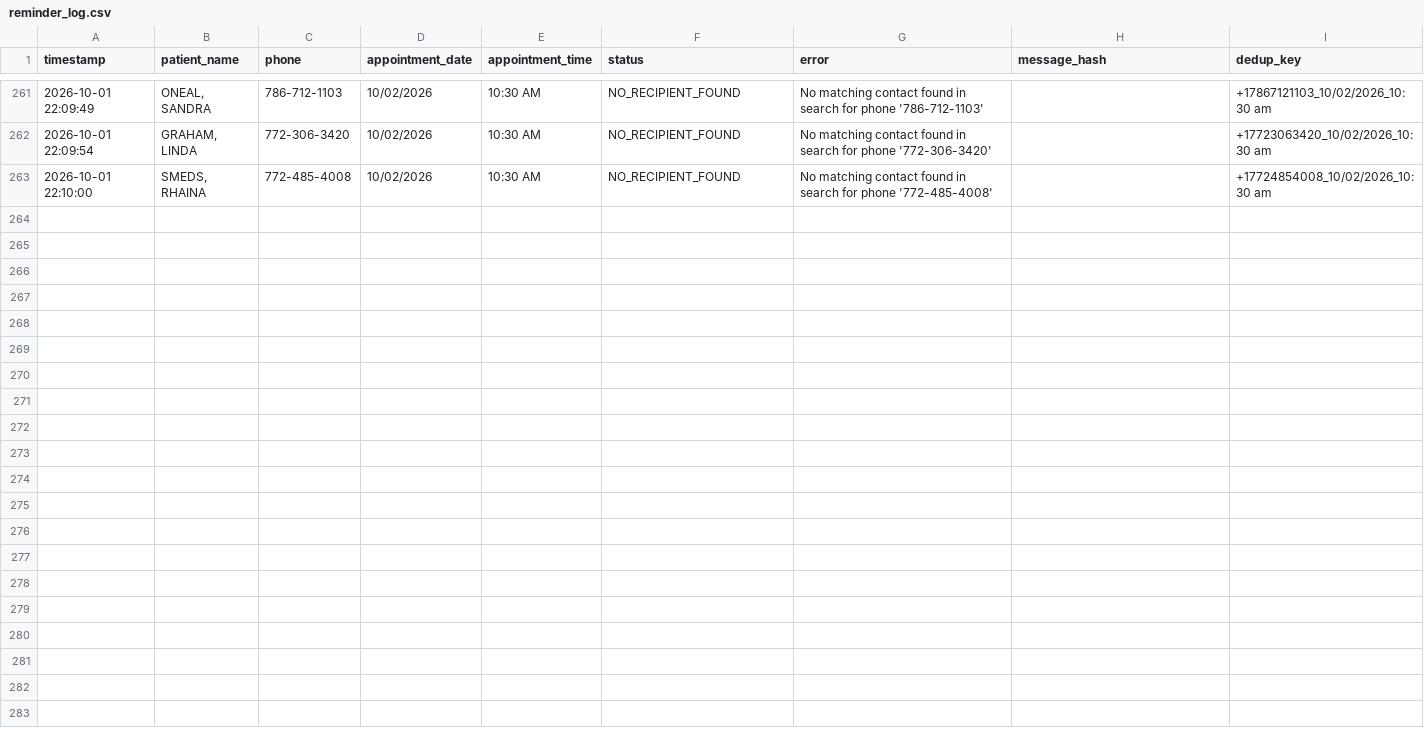
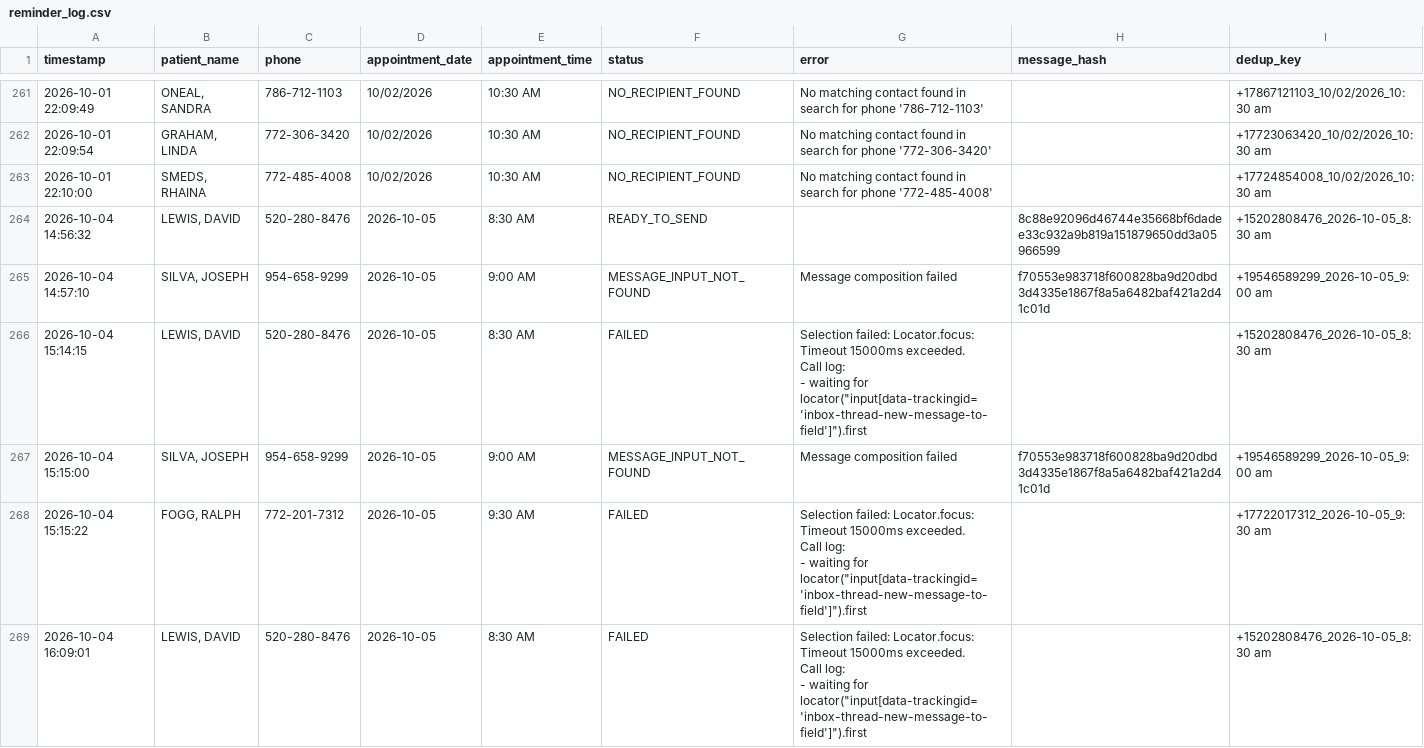
Before and after one commit to vrshah06/Weave-backend, a CSV file: logs/reminder_log.csv, drawn as a sheet; only a part is shown, gaps mark what is left out.

```diff
--- a/logs/reminder_log.csv
+++ b/logs/reminder_log.csv
@@ -263 +263,16 @@ timestamp,patient_name,phone,appointment_date,appointment_time,status,error,mess
 2026-10-01 22:10:00,"SMEDS, RHAINA",772-485-4008,10/02/2026,10:30 AM,NO_RECIPIENT_FOUND,No matching contact found in search for phone '772-485-4008',,+17724854008_10/02/2026_10:30 am
+2026-10-04 14:56:32,"LEWIS, DAVID",520-280-8476,2026-10-05,8:30 AM,READY_TO_SEND,,8c88e92096d46744e35668bf6dadee33c932a9b819a151879650dd3a05966599,+15202808476_2026-10-05_8:30 am
+2026-10-04 14:57:10,"SILVA, JOSEPH",954-658-9299,2026-10-05,9:00 AM,MESSAGE_INPUT_NOT_FOUND,Message composition failed,f70553e983718f600828ba9d20dbd3d4335e1867f8a5a6482baf421a2d41c01d,+19546589299_2026-10-05_9:00 am
+2026-10-04 15:14:15,"LEWIS, DAVID",520-280-8476,2026-10-05,8:30 AM,FAILED,"Selection failed: Locator.focus: Timeout 15000ms exceeded.
+Call log:
+  - waiting for locator(""input[data-trackingid='inbox-thread-new-message-to-field']"").first
+",,+15202808476_2026-10-05_8:30 am
+2026-10-04 15:15:00,"SILVA, JOSEPH",954-658-9299,2026-10-05,9:00 AM,MESSAGE_INPUT_NOT_FOUND,Message composition failed,f70553e983718f600828ba9d20dbd3d4335e1867f8a5a6482baf421a2d41c01d,+19546589299_2026-10-05_9:00 am
+2026-10-04 15:15:22,"FOGG, RALPH",772-201-7312,2026-10-05,9:30 AM,FAILED,"Selection failed: Locator.focus: Timeout 15000ms exceeded.
+Call log:
+  - waiting for locator(""input[data-trackingid='inbox-thread-new-message-to-field']"").first
+",,+17722017312_2026-10-05_9:30 am
+2026-10-04 16:09:01,"LEWIS, DAVID",520-280-8476,2026-10-05,8:30 AM,FAILED,"Selection failed: Locator.focus: Timeout 15000ms exceeded.
+Call log:
+  - waiting for locator(""input[data-trackingid='inbox-thread-new-message-to-field']"").first
+",,+15202808476_2026-10-05_8:30 am
```
Also changed, not shown: 41 other files.
